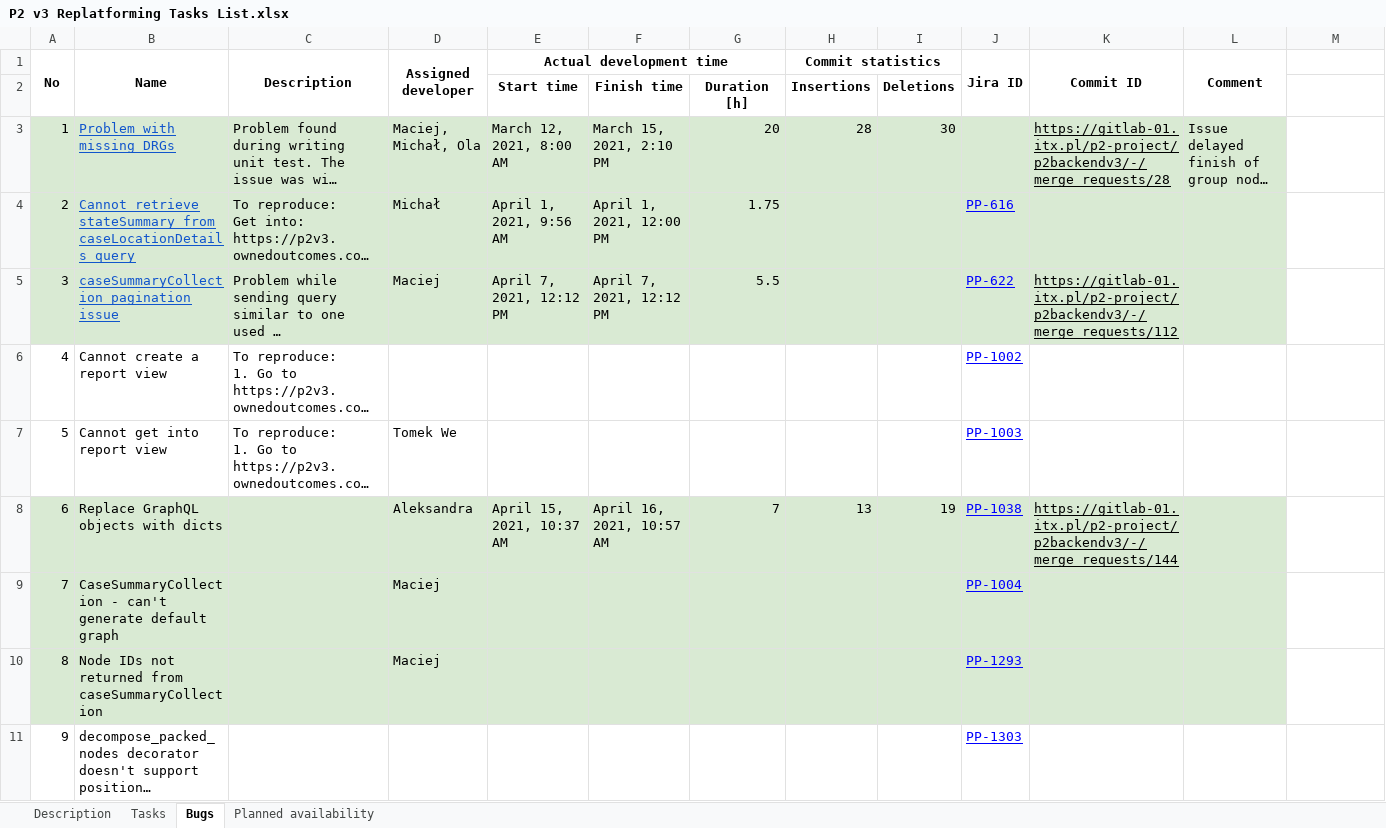
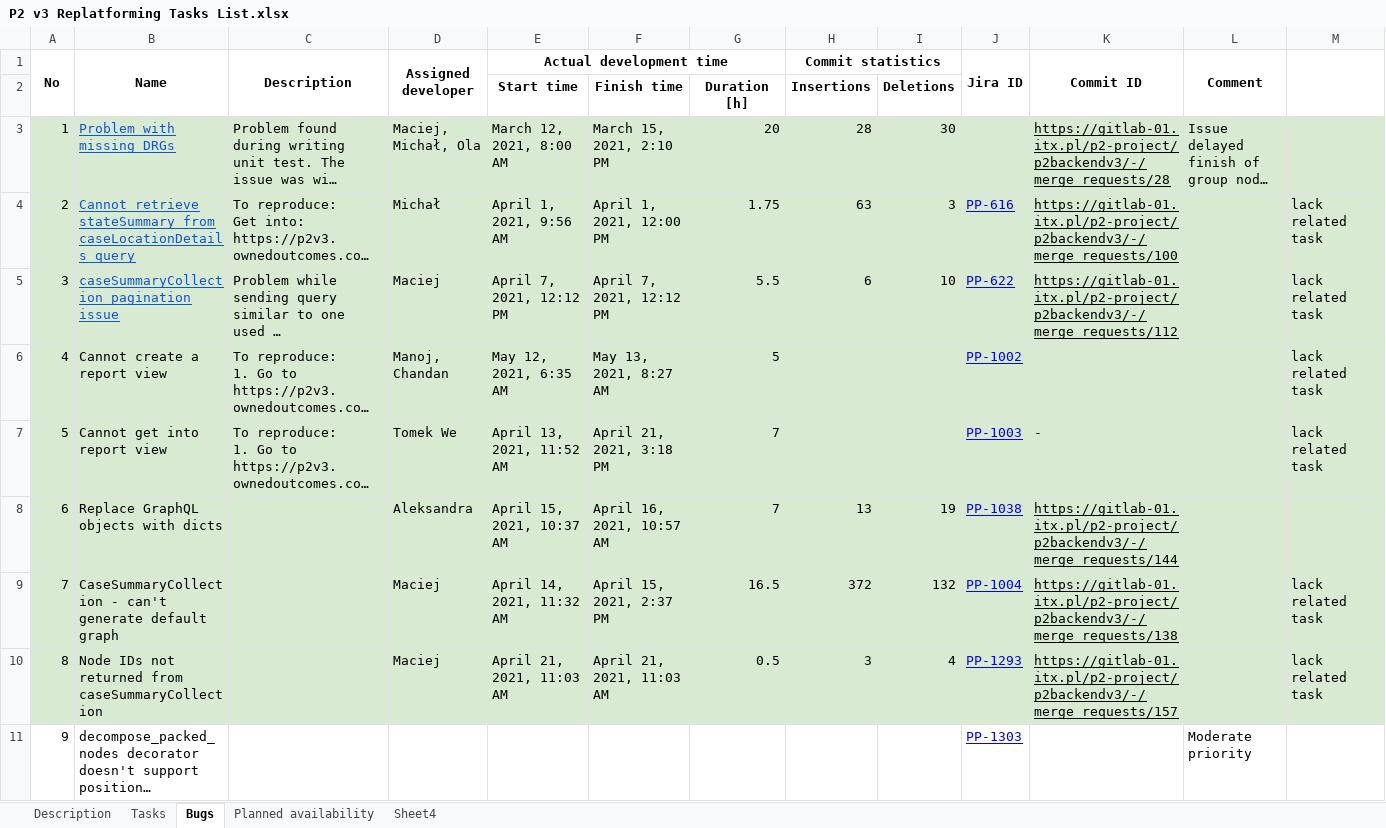
Before and after one commit to wazart0/PMt, an Excel workbook: backend/connectors/workspace/P2 v3 Replatforming Tasks List.xlsx, sheet Bugs, drawn as a sheet; only a part is shown; long unchanged cells end in …; values as stored, in another font and other column widths than the file's, no borders; the diff covers the shown part only; the diff names each change by its address in the sheet, - before the commit and + after, or states it on an @@ line.

```diff
--- a/backend/connectors/workspace/P2 v3 Replatforming Tasks List.xlsx (sheet Bugs)
+++ b/backend/connectors/workspace/P2 v3 Replatforming Tasks List.xlsx (sheet Bugs)
+sheet tab: Sheet4
+M1:M2 merged
-M3:M5 fill: none
+M3:M5 fill: #D9EAD3
-H4 (Commit statistics): (empty)
+H4 (Commit statistics): 63
-I4: (empty)
+I4: 3
-K4 (Commit ID): (empty)
+K4 (Commit ID): https://gitlab-01.itx.pl/p2-project/p2backendv3/-/merge_requests/100
-M4:M7: (empty)
+M4:M7: lack related task
-H5 (Commit statistics): (empty)
+H5 (Commit statistics): 6
-I5: (empty)
+I5: 10
-A6:M7 fill: none
+A6:M7 fill: #D9EAD3
-D6 (Assigned developer): (empty)
+D6 (Assigned developer): Manoj, Chandan
-E6 (Actual development time): (empty)
+E6 (Actual development time): May 12, 2021, 6:35 AM
-F6: (empty)
+F6: May 13, 2021, 8:27 AM
-G6: (empty)
+G6: 5
-E7 (Actual development time): (empty)
+E7 (Actual development time): April 13, 2021, 11:52 AM
-F7: (empty)
+F7: April 21, 2021, 3:18 PM
-G7: (empty)
+G7: 7
-K7 (Commit ID): (empty)
+K7 (Commit ID): -
-M8:M10 fill: none
+M8:M10 fill: #D9EAD3
-E9 (Actual development time): (empty)
+E9 (Actual development time): April 14, 2021, 11:32 AM
-F9: (empty)
+F9: April 15, 2021, 2:37 PM
-G9: (empty)
+G9: 16.5
-H9 (Commit statistics): (empty)
+H9 (Commit statistics): 372
-I9: (empty)
+I9: 132
-K9 (Commit ID): (empty)
+K9 (Commit ID): https://gitlab-01.itx.pl/p2-project/p2backendv3/-/merge_requests/138
-M9:M10: (empty)
+M9:M10: lack related task
-E10 (Actual development time): (empty)
+E10 (Actual development time): April 21, 2021, 11:03 AM
-F10: (empty)
+F10: April 21, 2021, 11:03 AM
-G10: (empty)
+G10: 0.5
-H10 (Commit statistics): (empty)
+H10 (Commit statistics): 3
-I10: (empty)
+I10: 4
-K10 (Commit ID): (empty)
+K10 (Commit ID): https://gitlab-01.itx.pl/p2-project/p2backendv3/-/merge_requests/157
-L11 (Comment): (empty)
+L11 (Comment): Moderate priority
```
Also changed, not shown: 62 added rows, 14 edited cells and cell formats elsewhere in this sheet, sheet Tasks, sheet Planned availability, sheet Description, formulas that keep their value, charts or pictures, backend/connectors/workspace/O2 Grouper Pipeline - Task List.xlsx, backend/connectors/workspace/P2 testing tasks.xlsx, 14 other files.
